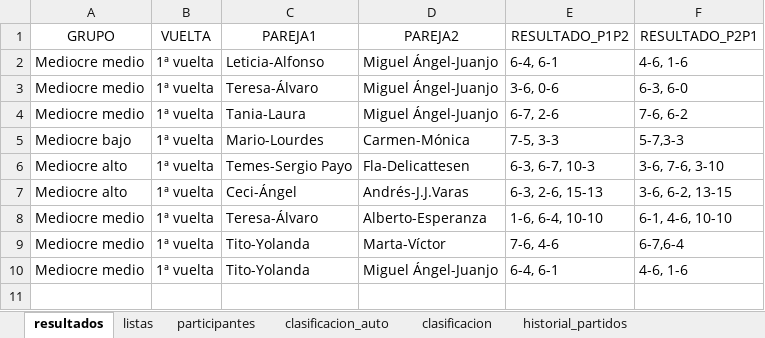
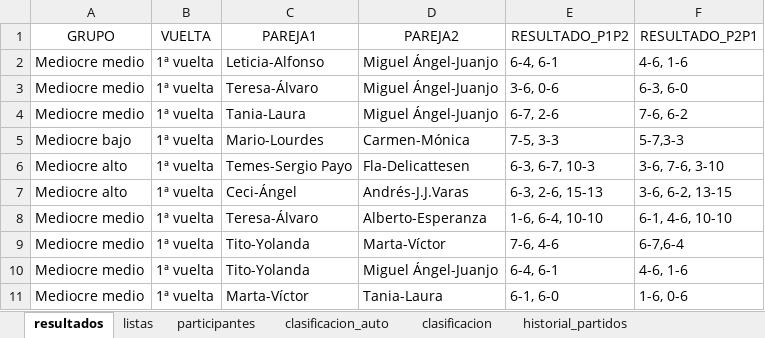
Before and after one commit to lcalle268/campeonato-padel-2026-2027, an Excel workbook: padel_2026.xlsx, sheet resultados, drawn as a sheet; values as stored, in another font and other column widths than the file's, no borders; the diff names each change by its address in the sheet, - before the commit and + after, or states it on an @@ line.

```diff
--- a/padel_2026.xlsx (sheet resultados)
+++ b/padel_2026.xlsx (sheet resultados)
+row 11: Mediocre medio | 1ª vuelta | Marta-Víctor | Tania-Laura | 6-1, 6-0 | 1-6, 0-6
```
Also changed, not shown: sheet historial_partidos, sheet clasificacion_auto, sheet clasificacion.
